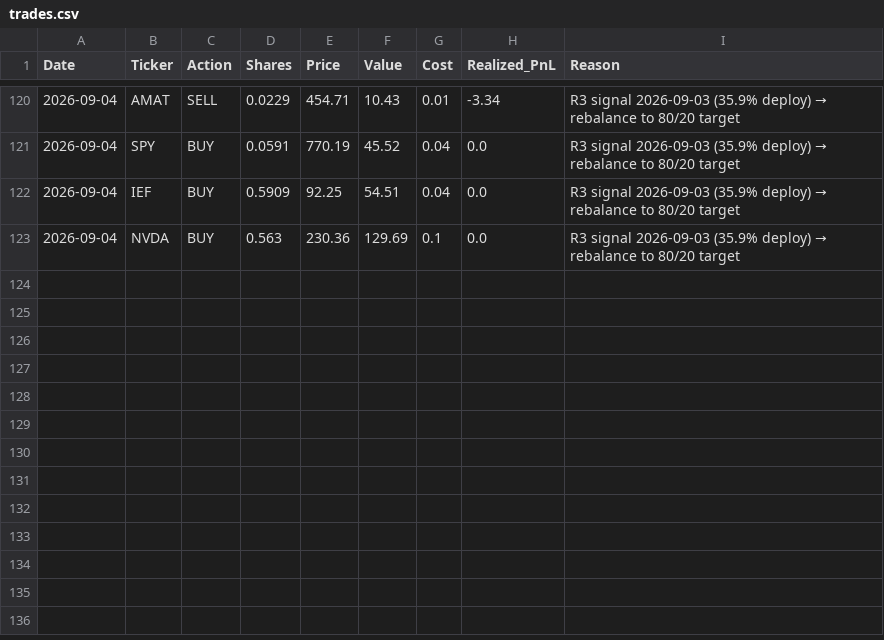
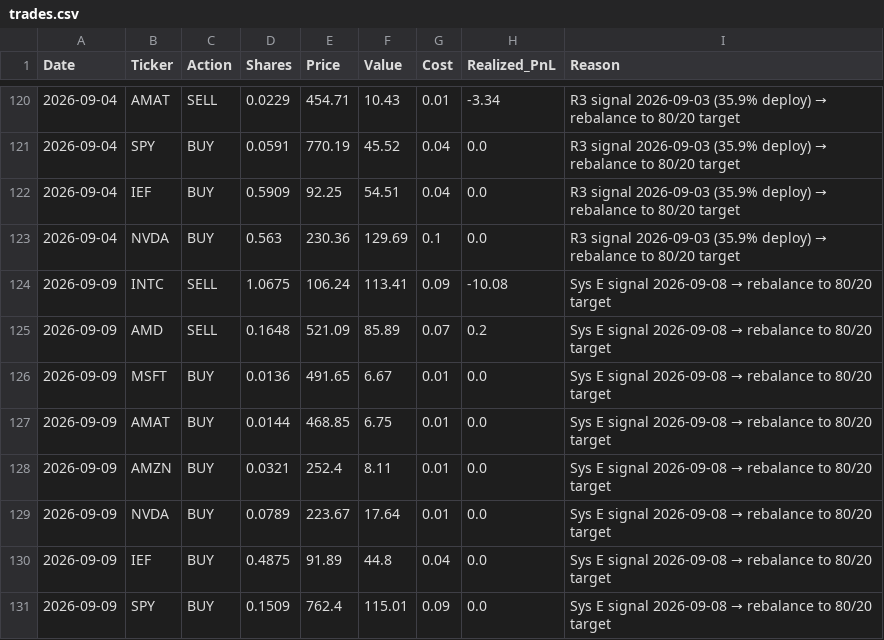
Before and after one commit to emkcufslp-kfc/Makret-Bull-and-Bear-Trap, a CSV file: data/live_trading/trades.csv, drawn as a sheet; only a part is shown, gaps mark what is left out.

```diff
--- a/data/live_trading/trades.csv
+++ b/data/live_trading/trades.csv
@@ -123 +123,9 @@ Date,Ticker,Action,Shares,Price,Value,Cost,Realized_PnL,Reason
 2026-09-04,NVDA,BUY,0.563,230.36,129.69,0.1,0.0,R3 signal 2026-09-03 (35.9% deploy) → rebalance to 80/20 target
+2026-09-09,INTC,SELL,1.0675,106.24,113.41,0.09,-10.08,Sys E signal 2026-09-08 → rebalance to 80/20 target
+2026-09-09,AMD,SELL,0.1648,521.09,85.89,0.07,0.2,Sys E signal 2026-09-08 → rebalance to 80/20 target
+2026-09-09,MSFT,BUY,0.0136,491.65,6.67,0.01,0.0,Sys E signal 2026-09-08 → rebalance to 80/20 target
+2026-09-09,AMAT,BUY,0.0144,468.85,6.75,0.01,0.0,Sys E signal 2026-09-08 → rebalance to 80/20 target
+2026-09-09,AMZN,BUY,0.0321,252.4,8.11,0.01,0.0,Sys E signal 2026-09-08 → rebalance to 80/20 target
+2026-09-09,NVDA,BUY,0.0789,223.67,17.64,0.01,0.0,Sys E signal 2026-09-08 → rebalance to 80/20 target
+2026-09-09,IEF,BUY,0.4875,91.89,44.8,0.04,0.0,Sys E signal 2026-09-08 → rebalance to 80/20 target
+2026-09-09,SPY,BUY,0.1509,762.4,115.01,0.09,0.0,Sys E signal 2026-09-08 → rebalance to 80/20 target
```
Also changed, not shown: Platinum_Balanced_Results/Platinum_Transaction_Log.csv, data/Platinum_Results/Platinum_Equity.csv, 10 other files.
